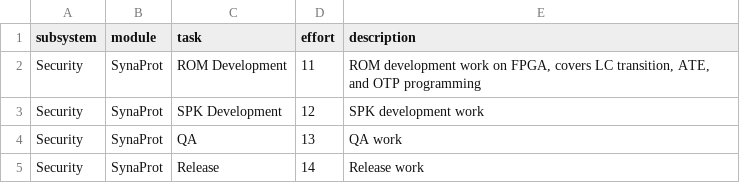
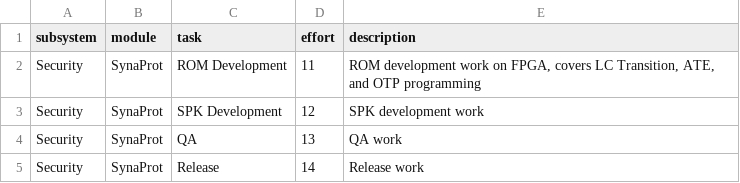
Before and after one commit to michaelgpan/Effort-Estimator, a CSV file: effort_data.csv, drawn as a sheet; only a part is shown; the diff names each change by its address in the sheet, - before the commit and + after, or states it on an @@ line.

```diff
--- a/effort_data.csv
+++ b/effort_data.csv
-E2 (description): …covers LC transition, ATE, and…
+E2 (description): …covers LC Transition, ATE, and…
```
Also changed, not shown: 1 other file.
